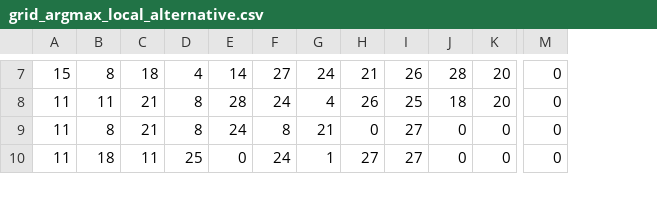
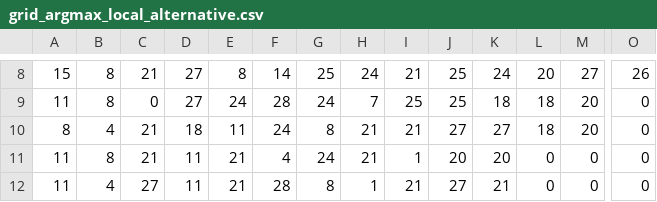
Before and after one commit to jiahaoxu14/FeatureWind, a CSV file: grid_argmax_local_alternative.csv, drawn as a sheet; only a part is shown, gaps mark what is left out; addresses are those after the commit; rows hold the shown columns only; the diff covers the shown part only; the diff names each change by its address in the sheet, - before the commit and + after, or states it on an @@ line.

```diff
--- a/grid_argmax_local_alternative.csv
+++ b/grid_argmax_local_alternative.csv
+column D, rows 8-9: 27 | 27; rows 11-12: 11 | 11
+column L, rows 8-9: 20 | 18; rows 11-12: 0 | 0
-C8: 18
+C8: 21
-E8: 4
+E8: 8
-G8: 27
+G8: 25
-J8: 26
+J8: 25
-K8: 28
+K8: 24
-M8: 20
+M8: 27
-O8: 0
+O8: 26
-B9: 11
+B9: 8
-C9: 21
+C9: 0
-E9: 8
+E9: 24
-H9: 4
+H9: 7
-I9: 26
+I9: 25
+row 10: 8 | 4 | 21 | 18 | 11 | 24 | 8 | 21 | 21 | 27 | 27 | 18 | 20 | 0
-E11: 8
+E11: 21
-F11: 24
+F11: 4
-G11: 8
+G11: 24
-I11: 0
+I11: 1
-J11: 27
+J11: 20
-K11: 0
+K11: 20
-B12: 18
+B12: 4
-C12: 11
+C12: 27
-E12: 25
+E12: 21
-F12: 0
+F12: 28
-G12: 24
+G12: 8
-I12: 27
+I12: 21
-K12: 0
+K12: 21
```
Also changed, not shown: 3 added rows, 2 removed rows and 39 edited cells elsewhere in this file, grid_argmax.csv, grid_argmax_local.csv, 12 other files.
